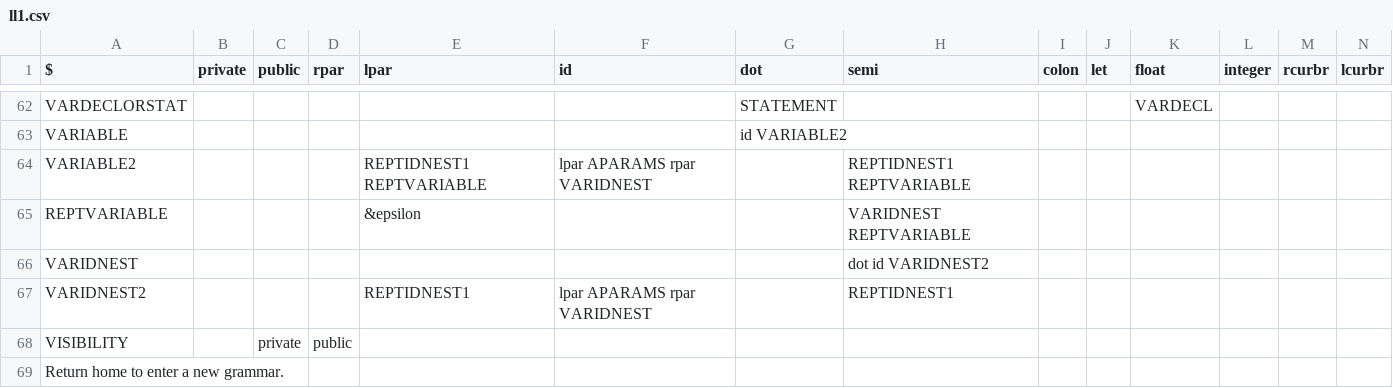
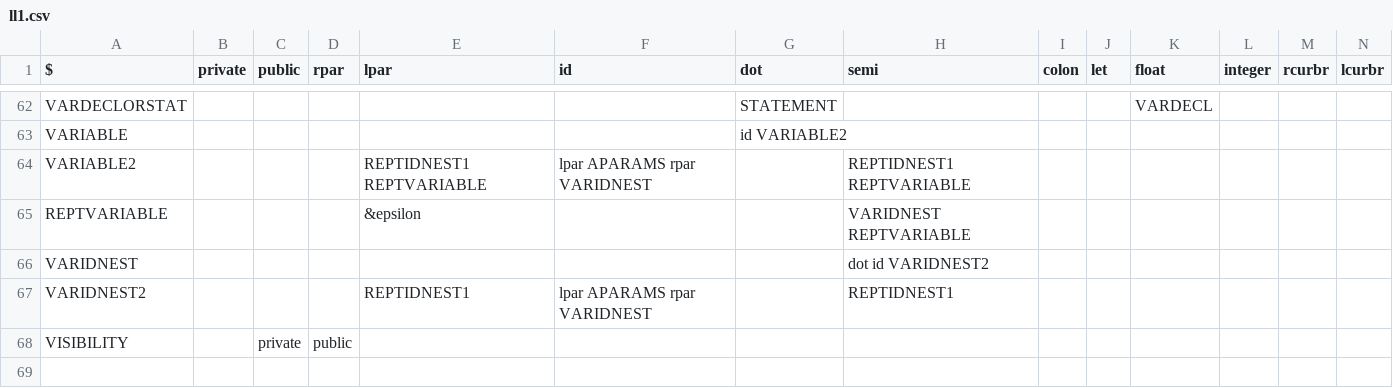
Before and after one commit to williamfedele/OP55NO1, a CSV file: src/parser/grammar/ll1.csv, drawn as a sheet; only a part is shown, gaps mark what is left out; rows hold the shown columns only; the diff names each change by its address in the sheet, - before the commit and + after, or states it on an @@ line.

```diff
--- a/src/parser/grammar/ll1.csv
+++ b/src/parser/grammar/ll1.csv
-row 69: Return home to enter a new grammar.
```
Also changed, not shown: 2 other files.
